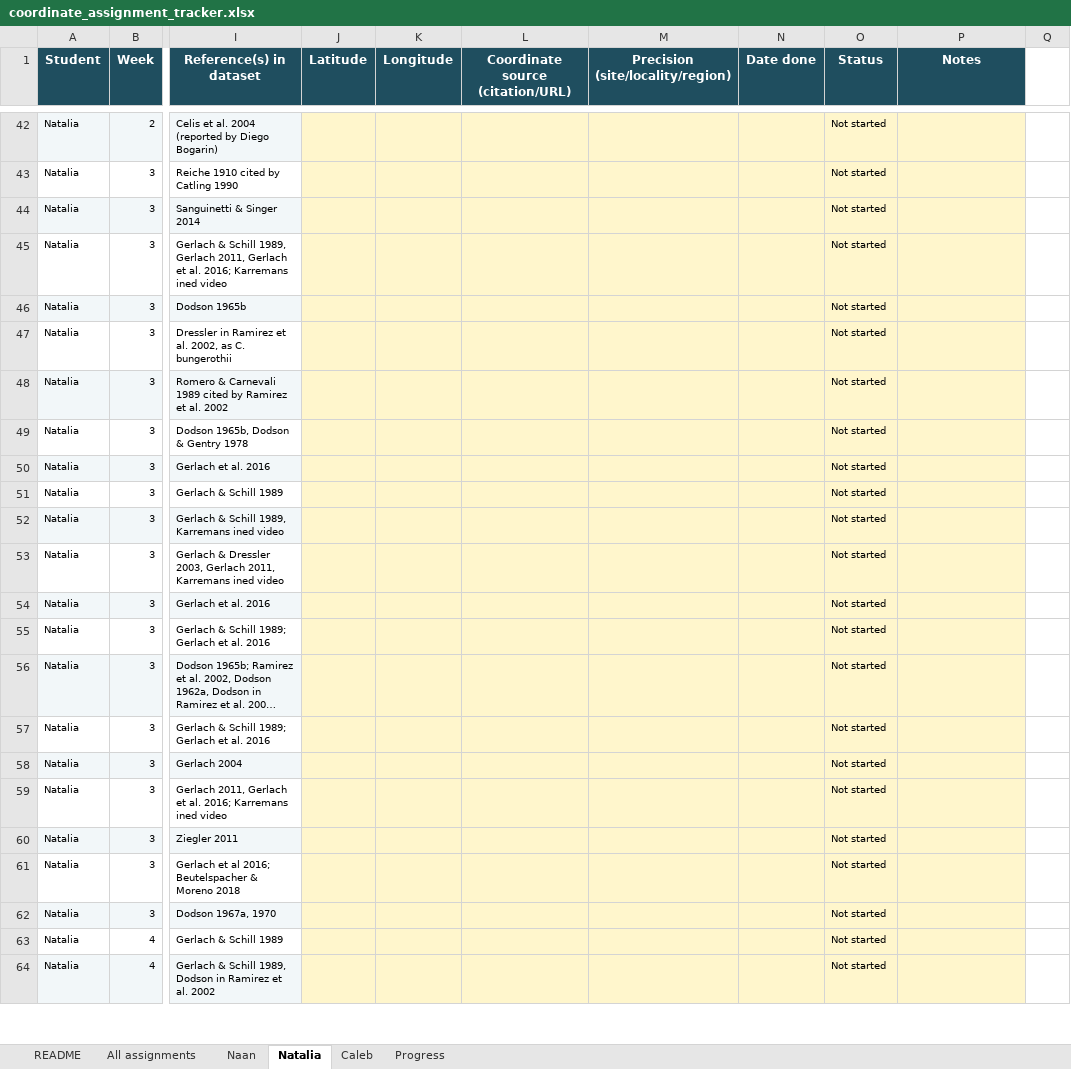
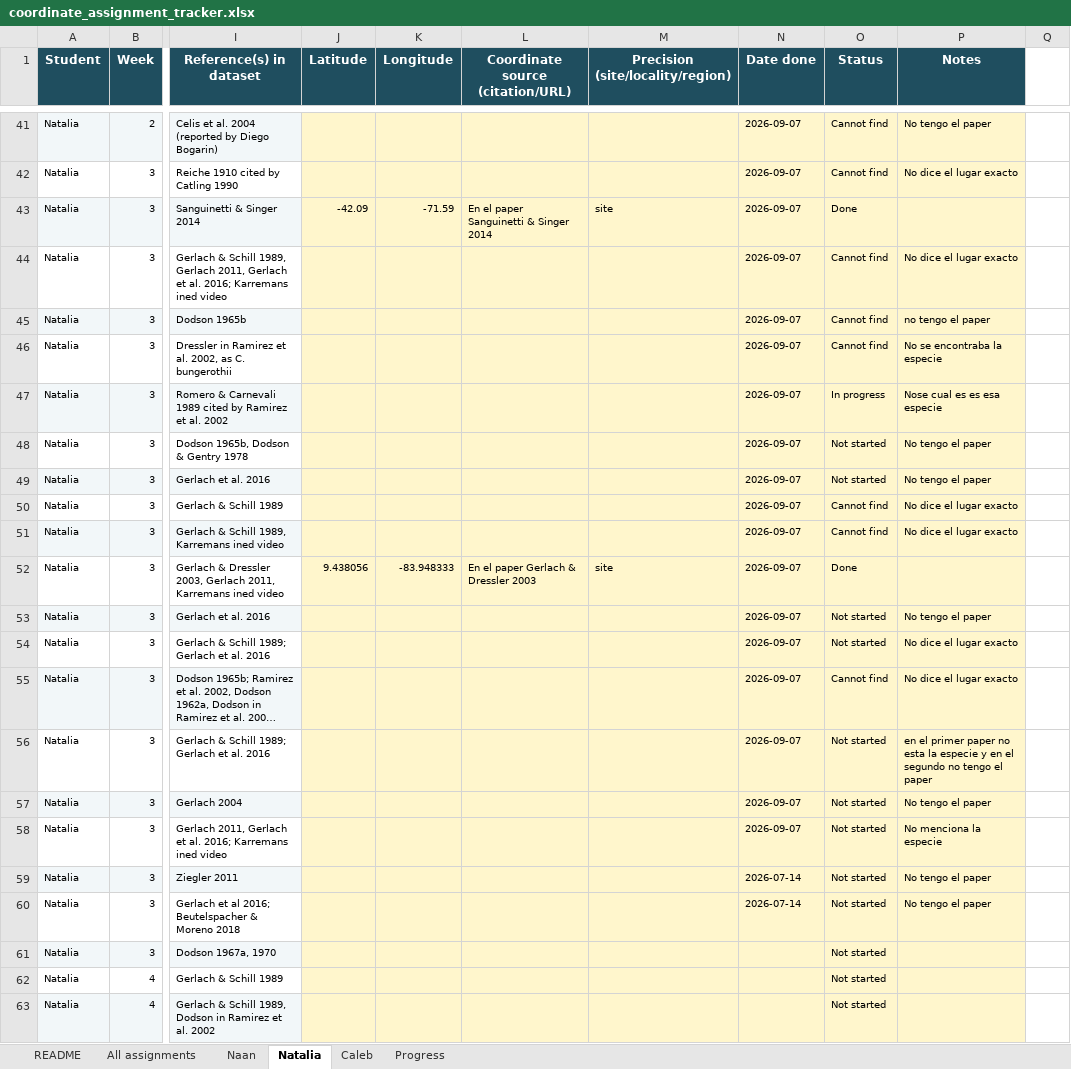
Before and after one commit to RaymondLTremblay/Global_Orchid_Pollinators, an Excel workbook: coordinate_assignment_tracker.xlsx, sheet Natalia, drawn as a sheet; only a part is shown, gaps mark what is left out; long unchanged cells end in …; values as stored, in another font and other column widths than the file's, no borders; addresses are those after the commit; the diff covers the shown part only; the diff names each change by its address in the sheet, - before the commit and + after, or states it on an @@ line.

```diff
--- a/coordinate_assignment_tracker.xlsx (sheet Natalia)
+++ b/coordinate_assignment_tracker.xlsx (sheet Natalia)
-N41:N58 (Date done): (empty)
+N41:N58 (Date done): 2026-09-07
-O41:O42 (Status): Not started
+O41:O42 (Status): Cannot find
-P41 (Notes): (empty)
+P41 (Notes): No tengo el paper
-P42 (Notes): (empty)
+P42 (Notes): No dice el lugar exacto
-J43 (Latitude): (empty)
+J43 (Latitude): -42.09
-K43 (Longitude): (empty)
+K43 (Longitude): -71.59
-L43 (Coordinate source (citation/URL)): (empty)
+L43 (Coordinate source (citation/URL)): En el paper Sanguinetti & Singer 2014
-M43 (Precision (site/locality/region)): (empty)
+M43 (Precision (site/locality/region)): site
-O43 (Status): Not started
+O43 (Status): Done
-O44:O46 (Status): Not started
+O44:O46 (Status): Cannot find
-P44 (Notes): (empty)
+P44 (Notes): No dice el lugar exacto
-P45 (Notes): (empty)
+P45 (Notes): no tengo el paper
-P46 (Notes): (empty)
+P46 (Notes): No se encontraba la especie
-O47 (Status): Not started
+O47 (Status): In progress
-P47 (Notes): (empty)
+P47 (Notes): Nose cual es es esa especie
-P48:P49 (Notes): (empty)
+P48:P49 (Notes): No tengo el paper
-O50:O51 (Status): Not started
+O50:O51 (Status): Cannot find
-P50:P51 (Notes): (empty)
+P50:P51 (Notes): No dice el lugar exacto
-J52 (Latitude): (empty)
+J52 (Latitude): 9.438056
-K52 (Longitude): (empty)
+K52 (Longitude): -83.948333
-L52 (Coordinate source (citation/URL)): (empty)
+L52 (Coordinate source (citation/URL)): En el paper Gerlach & Dressler 2003
-M52 (Precision (site/locality/region)): (empty)
+M52 (Precision (site/locality/region)): site
-O52 (Status): Not started
+O52 (Status): Done
-P53 (Notes): (empty)
+P53 (Notes): No tengo el paper
-P54:P55 (Notes): (empty)
+P54:P55 (Notes): No dice el lugar exacto
-O55 (Status): Not started
+O55 (Status): Cannot find
-P56 (Notes): (empty)
+P56 (Notes): en el primer paper no esta la especie y en el segundo no tengo el paper
-P57 (Notes): (empty)
+P57 (Notes): No tengo el paper
-P58 (Notes): (empty)
+P58 (Notes): No menciona la especie
-N59:N60 (Date done): (empty)
+N59:N60 (Date done): 2026-07-14
-P59:P60 (Notes): (empty)
+P59:P60 (Notes): No tengo el paper
```
Also changed, not shown: 1 removed row and 161 edited cells elsewhere in this sheet, sheet All assignments, sheet Naan, sheet Progress, sheet Caleb, sheet README, formulas that keep their value, Pollination_List_MASTER.xlsx, 20 other files.
